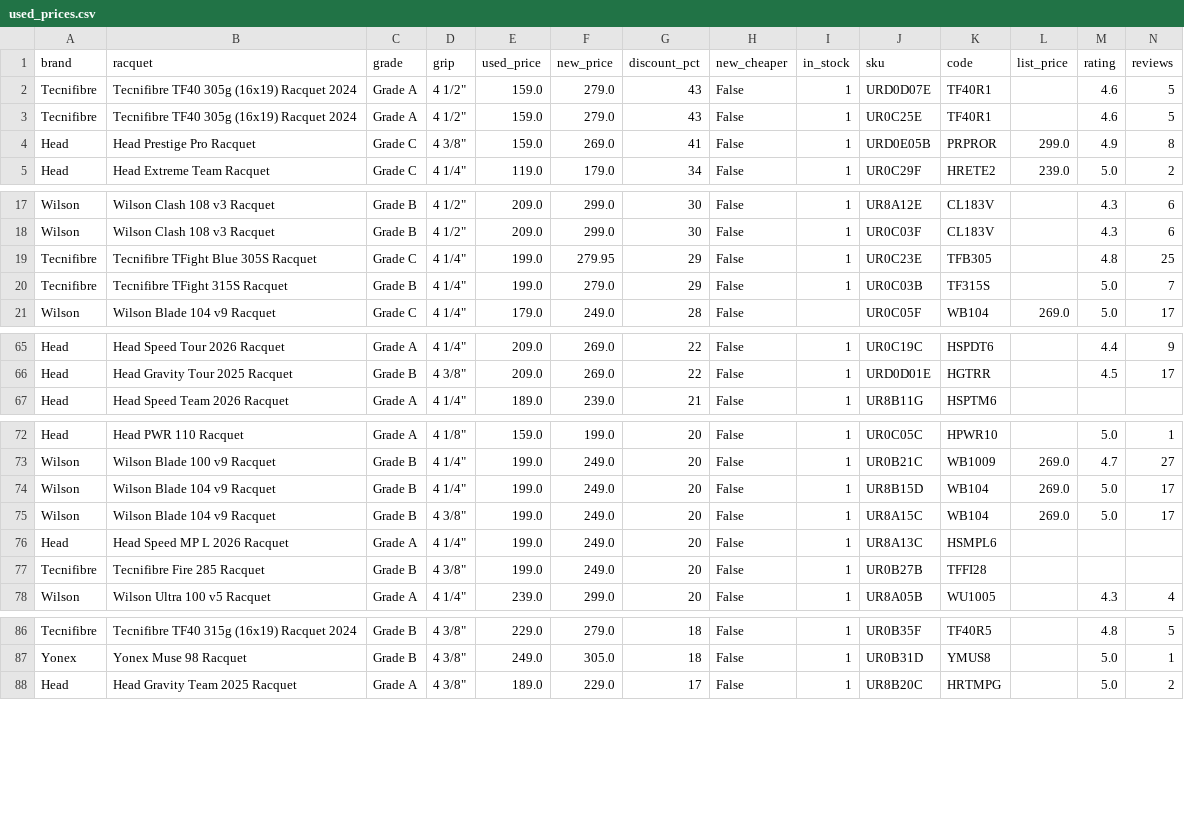
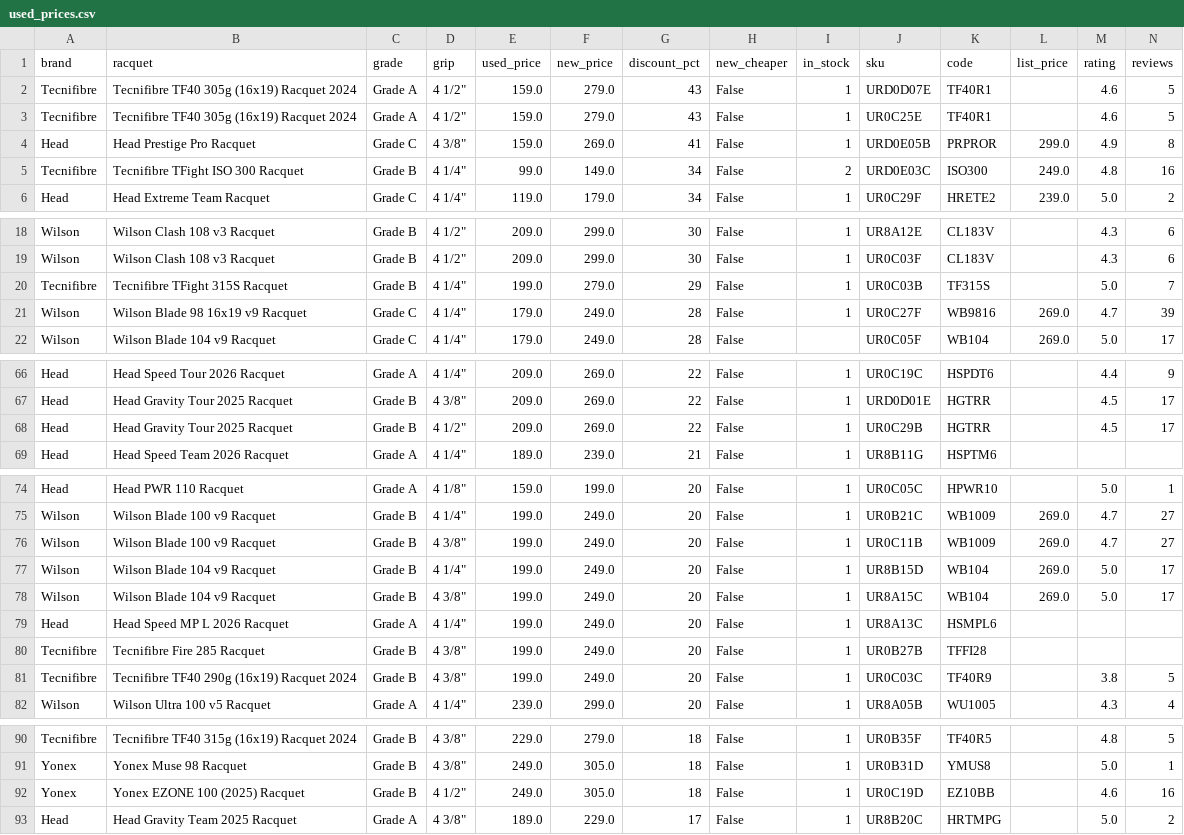
Before and after one commit to shudengnyc/tw-used-racket-tracker, a CSV file: used_prices.csv, drawn as a sheet; only a part is shown, gaps mark what is left out; removed rows and columns are numbered as before the commit, all else as after; rows hold the shown columns only; the diff covers the shown part only; the diff names each change by its address in the sheet, - before the commit and + after, or states it on an @@ line.

```diff
--- a/used_prices.csv
+++ b/used_prices.csv
+row 5: Tecnifibre | Tecnifibre TFight ISO 300 Racquet | Grade B | 4 1/4" | 99.0 | 149.0 | 34 | False | 2 | URD0E03C | ISO300 | 249.0 | 4.8 | 16
-row 19: Tecnifibre | Tecnifibre TFight Blue 305S Racquet | Grade C | 4 1/4" | 199.0 | 279.95 | 29 | False | 1 | UR0C23E | TFB305 |  | 4.8 | 25
+row 21: Wilson | Wilson Blade 98 16x19 v9 Racquet | Grade C | 4 1/4" | 179.0 | 249.0 | 28 | False | 1 | UR0C27F | WB9816 | 269.0 | 4.7 | 39
+row 68: Head | Head Gravity Tour 2025 Racquet | Grade B | 4 1/2" | 209.0 | 269.0 | 22 | False | 1 | UR0C29B | HGTRR |  | 4.5 | 17
+row 76: Wilson | Wilson Blade 100 v9 Racquet | Grade B | 4 3/8" | 199.0 | 249.0 | 20 | False | 1 | UR0C11B | WB1009 | 269.0 | 4.7 | 27
+row 81: Tecnifibre | Tecnifibre TF40 290g (16x19) Racquet 2024 | Grade B | 4 3/8" | 199.0 | 249.0 | 20 | False | 1 | UR0C03C | TF40R9 |  | 3.8 | 5
+row 92: Yonex | Yonex EZONE 100 (2025) Racquet | Grade B | 4 1/2" | 249.0 | 305.0 | 18 | False | 1 | UR0C19D | EZ10BB |  | 4.6 | 16
```
Also changed, not shown: 1 added row elsewhere in this file, history.csv, 8 other files.
